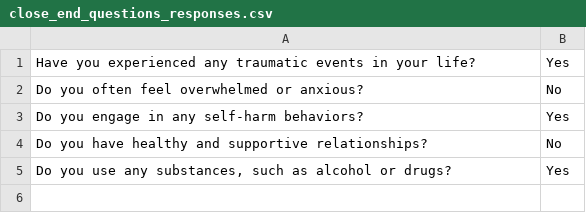
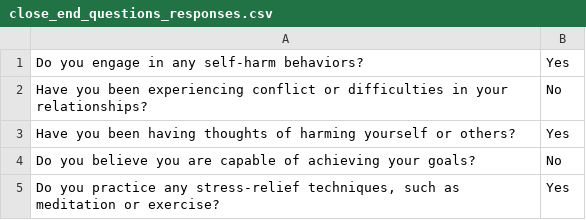
Before and after one commit to vinayak1729-web/Chikitsa_ai, a CSV file: responses/close_end_questions_responses.csv, drawn as a sheet.

```diff
--- a/responses/close_end_questions_responses.csv
+++ b/responses/close_end_questions_responses.csv
@@ -1,5 +1,5 @@
-Have you experienced any traumatic events in your life?,Yes
-Do you often feel overwhelmed or anxious?,No
 Do you engage in any self-harm behaviors?,Yes
-Do you have healthy and supportive relationships?,No
-"Do you use any substances, such as alcohol or drugs?",Yes
+Have you been experiencing conflict or difficulties in your relationships?,No
+Have you been having thoughts of harming yourself or others?,Yes
+Do you believe you are capable of achieving your goals?,No
+"Do you practice any stress-relief techniques, such as meditation or exercise?",Yes
```
Also changed, not shown: responses/open_end_questions_responses.csv, 21 other files.
